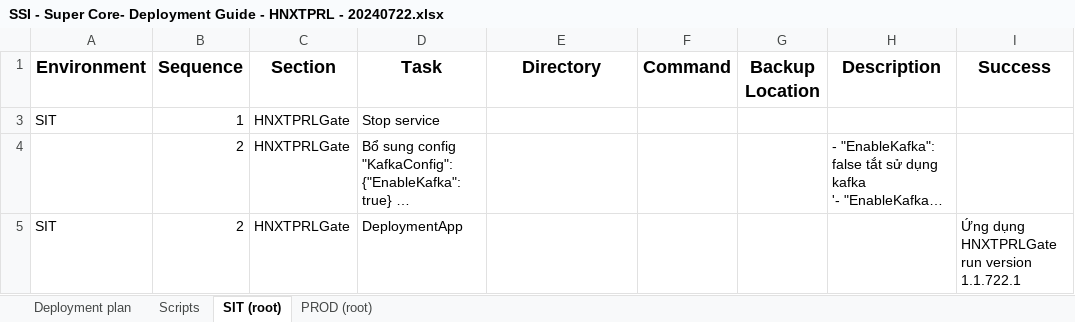
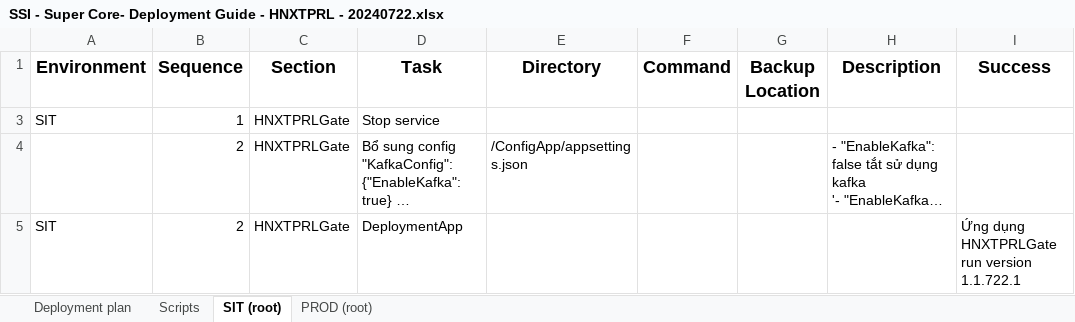
Before and after one commit to phantom99a1/GateTPRL, an Excel workbook: Docs/SSI - Super Core- Deployment Guide - HNXTPRL - 20240722.xlsx, sheet SIT (root), drawn as a sheet; only a part is shown; long unchanged cells end in …; values as stored, in another font and other column widths than the file's, no borders; table styles not drawn; the diff names each change by its address in the sheet, - before the commit and + after, or states it on an @@ line.

Commit message:
bo sung release note

```diff
--- a/Docs/SSI - Super Core- Deployment Guide - HNXTPRL - 20240722.xlsx (sheet SIT (root))
+++ b/Docs/SSI - Super Core- Deployment Guide - HNXTPRL - 20240722.xlsx (sheet SIT (root))
-E4 (Directory): (empty)
+E4 (Directory): /ConfigApp/appsettings.json
```
